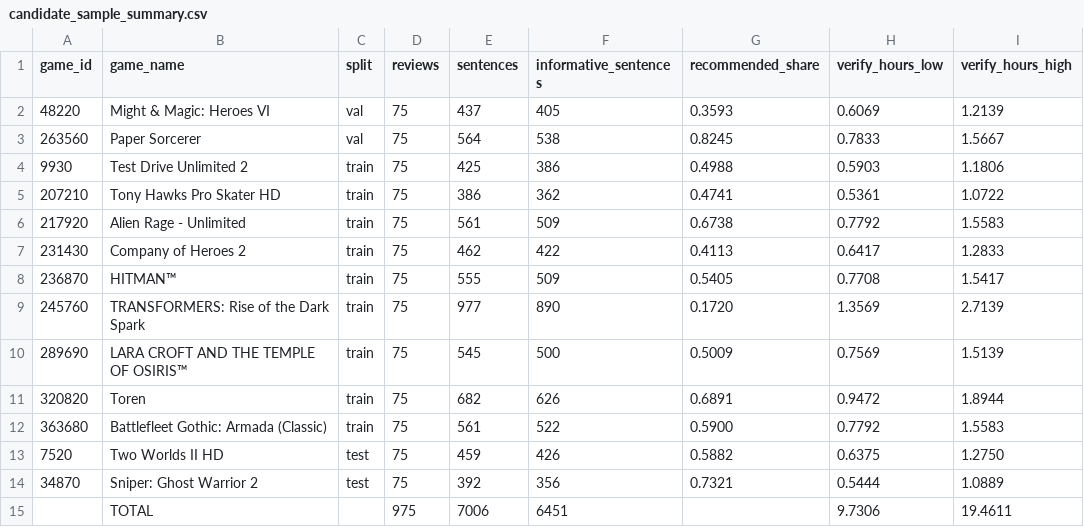
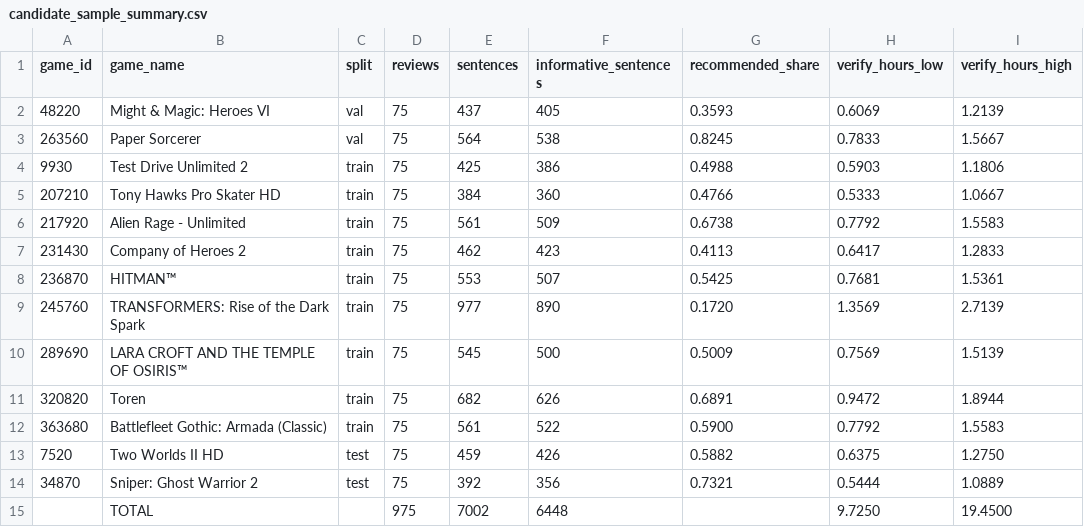
Before and after one commit to mahesa005/steam-review-translator, a CSV file: experiments/task2_aspect/eda/outputs/tables/candidate_sample_summary.csv, drawn as a sheet.

```diff
--- a/experiments/task2_aspect/eda/outputs/tables/candidate_sample_summary.csv
+++ b/experiments/task2_aspect/eda/outputs/tables/candidate_sample_summary.csv
@@ -4,6 +4,6 @@ game_id,game_name,split,reviews,sentences,informative_sentences,recommended_shar
 9930,Test Drive Unlimited 2,train,75,425,386,0.4988,0.5903,1.1806
-207210,Tony Hawks Pro Skater HD,train,75,386,362,0.4741,0.5361,1.0722
+207210,Tony Hawks Pro Skater HD,train,75,384,360,0.4766,0.5333,1.0667
 217920,Alien Rage - Unlimited,train,75,561,509,0.6738,0.7792,1.5583
-231430,Company of Heroes 2,train,75,462,422,0.4113,0.6417,1.2833
-236870,HITMAN™,train,75,555,509,0.5405,0.7708,1.5417
+231430,Company of Heroes 2,train,75,462,423,0.4113,0.6417,1.2833
+236870,HITMAN™,train,75,553,507,0.5425,0.7681,1.5361
 245760,TRANSFORMERS: Rise of the Dark Spark,train,75,977,890,0.1720,1.3569,2.7139
@@ -14,2 +14,2 @@ game_id,game_name,split,reviews,sentences,informative_sentences,recommended_shar
 34870,Sniper: Ghost Warrior 2,test,75,392,356,0.7321,0.5444,1.0889
-,TOTAL,"",975,7006,6451,,9.7306,19.4611
+,TOTAL,"",975,7002,6448,,9.7250,19.4500
```
Also changed, not shown: experiments/task2_aspect/eda/outputs/tables/keyword_quality.csv, 2 other files.
